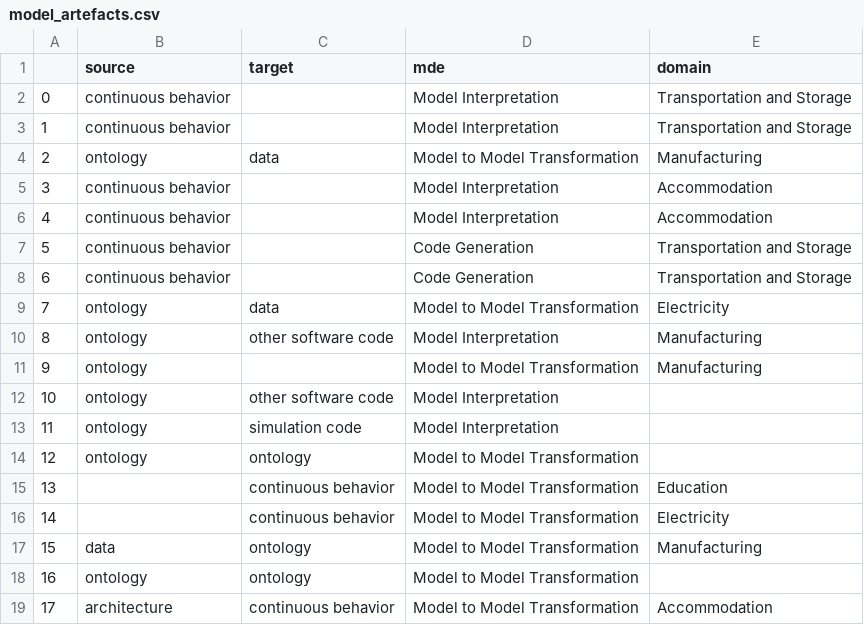
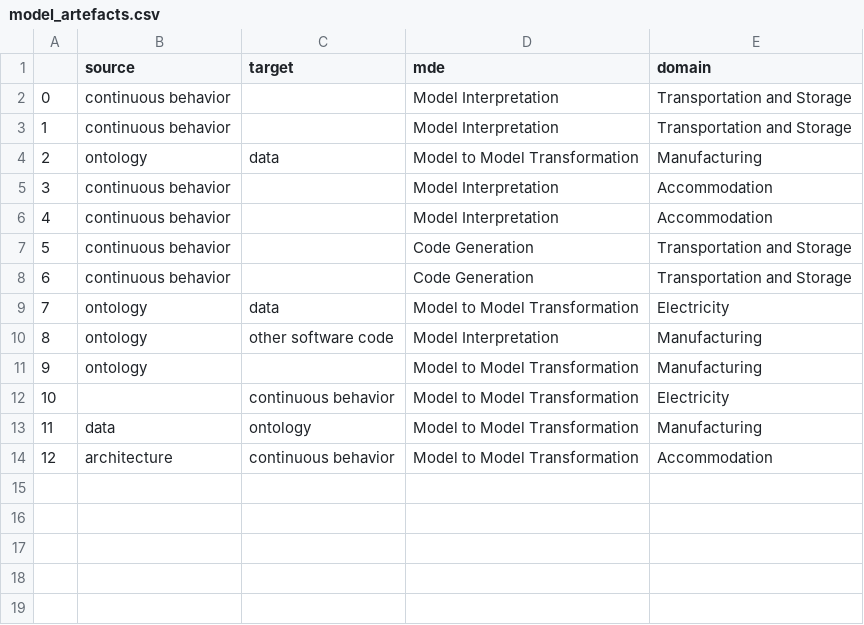
Before and after one commit to cdl-mint/mde4dts, a CSV file: data/model_artefacts.csv, drawn as a sheet; removed rows and columns are numbered as before the commit, all else as after; the diff names each change by its address in the sheet, - before the commit and + after, or states it on an @@ line.

```diff
--- a/data/model_artefacts.csv
+++ b/data/model_artefacts.csv
-row 12: 10 | ontology | other software code | Model Interpretation
-row 13: 11 | ontology | simulation code | Model Interpretation
-row 14: 12 | ontology | ontology | Model to Model Transformation
-row 15: 13 |  | continuous behavior | Model to Model Transformation | Education
@@ column A renumbered from row 12 down @@
-row 18: 16 | ontology | ontology | Model to Model Transformation
```
Also changed, not shown: 6 other files.
